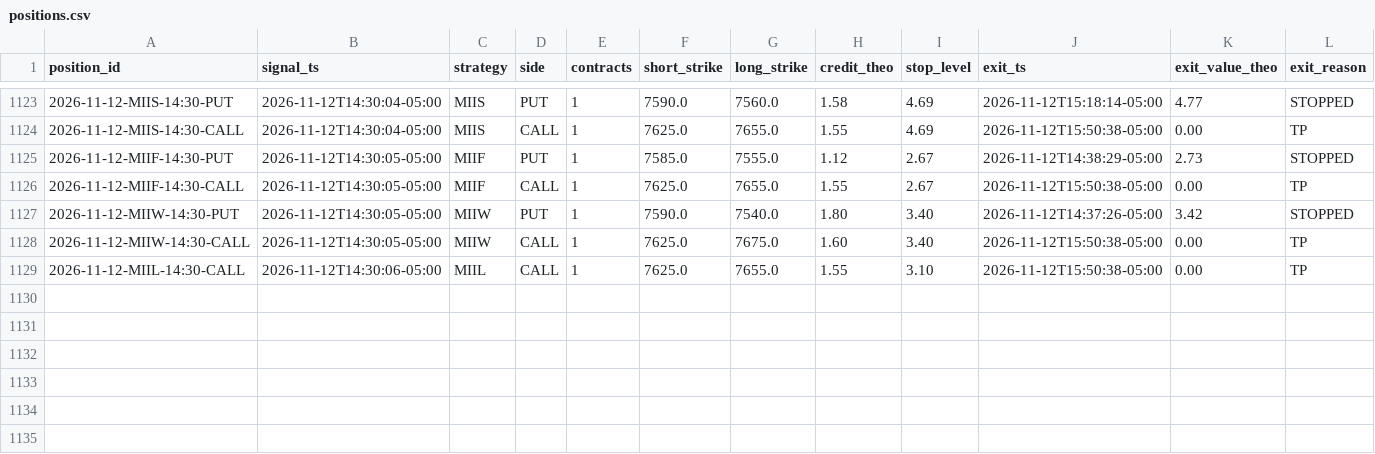
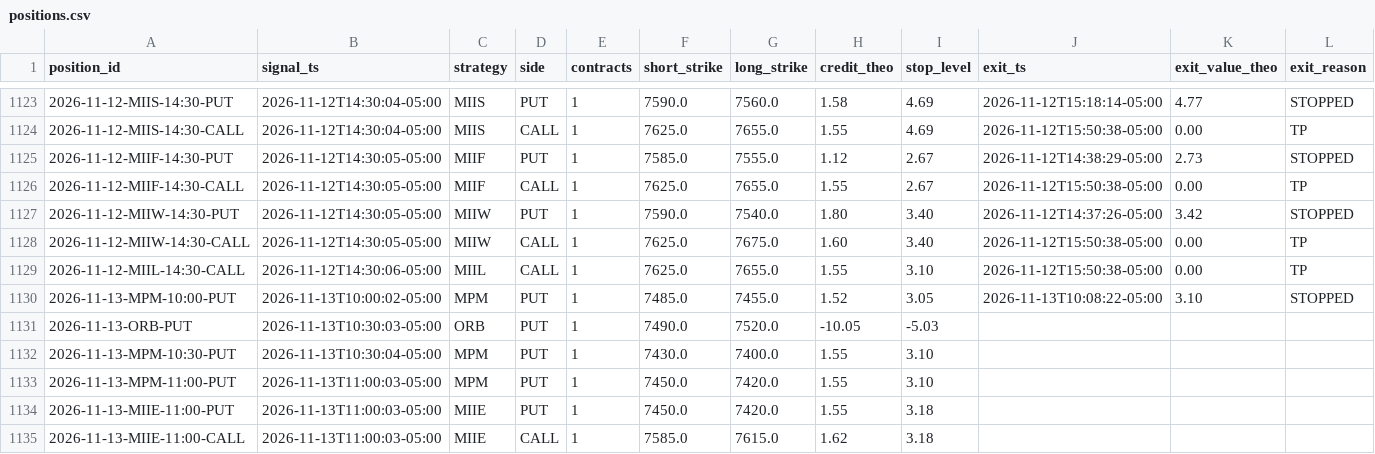
Before and after one commit to alwahedi-netizen/spx-0DTE-v1, a CSV file: data/paper/positions.csv, drawn as a sheet; only a part is shown, gaps mark what is left out; rows hold the shown columns only; the diff names each change by its address in the sheet, - before the commit and + after, or states it on an @@ line.

```diff
--- a/data/paper/positions.csv
+++ b/data/paper/positions.csv
+row 1130: 2026-11-13-MPM-10:00-PUT | 2026-11-13T10:00:02-05:00 | MPM | PUT | 1 | 7485.0 | 7455.0 | 1.52 | 3.05 | 2026-11-13T10:08:22-05:00 | 3.10 | STOPPED
+row 1131: 2026-11-13-ORB-PUT | 2026-11-13T10:30:03-05:00 | ORB | PUT | 1 | 7490.0 | 7520.0 | -10.05 | -5.03
+row 1132: 2026-11-13-MPM-10:30-PUT | 2026-11-13T10:30:04-05:00 | MPM | PUT | 1 | 7430.0 | 7400.0 | 1.55 | 3.10
+row 1133: 2026-11-13-MPM-11:00-PUT | 2026-11-13T11:00:03-05:00 | MPM | PUT | 1 | 7450.0 | 7420.0 | 1.55 | 3.10
+row 1134: 2026-11-13-MIIE-11:00-PUT | 2026-11-13T11:00:03-05:00 | MIIE | PUT | 1 | 7450.0 | 7420.0 | 1.55 | 3.18
+row 1135: 2026-11-13-MIIE-11:00-CALL | 2026-11-13T11:00:03-05:00 | MIIE | CALL | 1 | 7585.0 | 7615.0 | 1.62 | 3.18
```
Also changed, not shown: data/paper/day.csv, data/paper/live/live_trades.csv, 5 other files.
